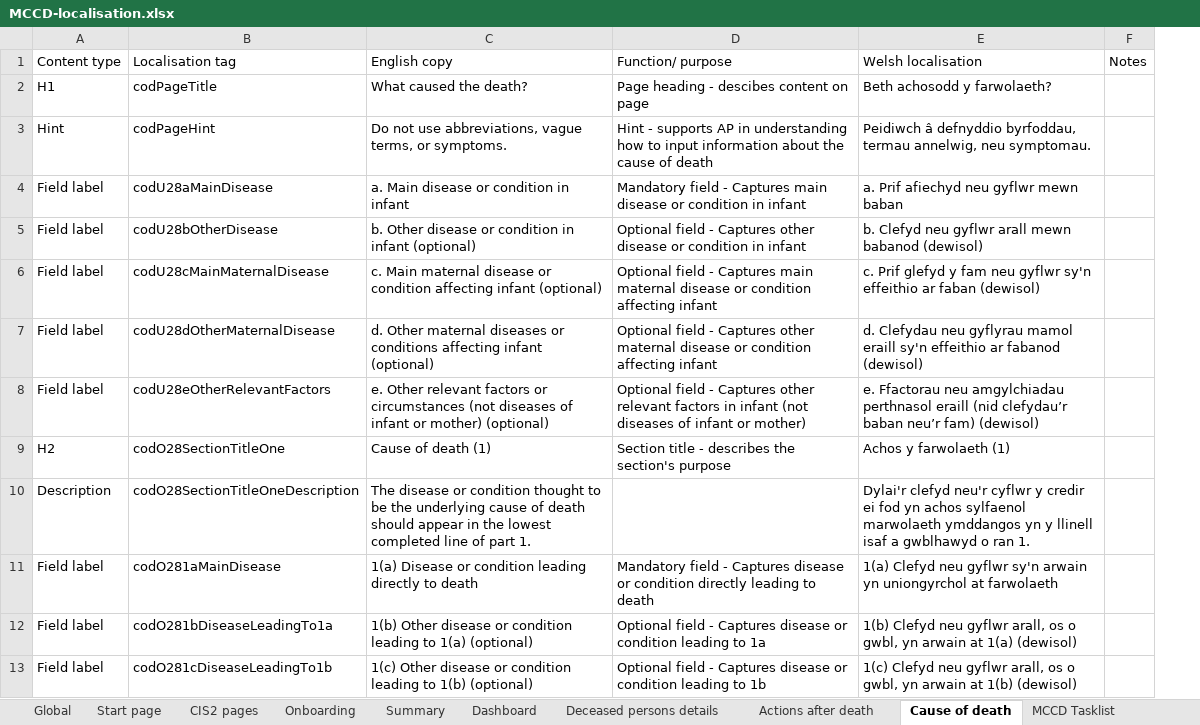
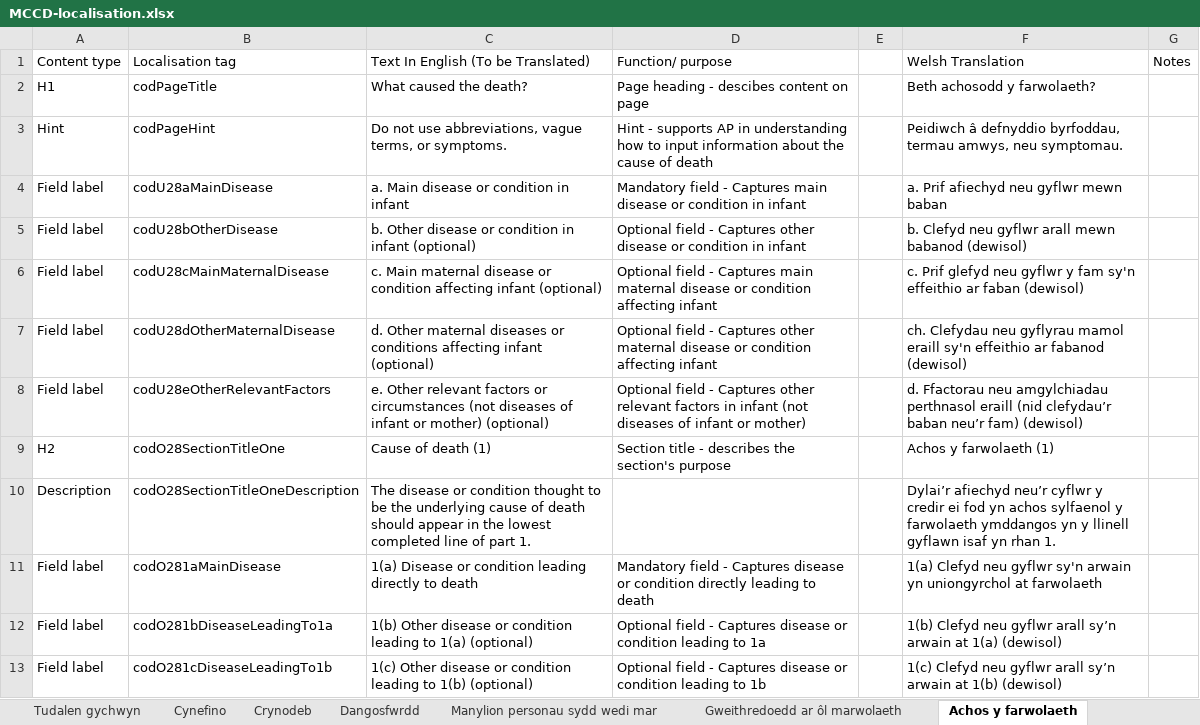
Before and after one commit to nhsbsa/medical-certificate-of-cause-of-death, an Excel workbook: app/data/MCCD-localisation.xlsx, sheet Achos y farwolaeth, drawn as a sheet; only a part is shown; values as stored, in another font and other column widths than the file's, no cell formats; addresses are those after the commit; the diff covers the shown part only; the diff names each change by its address in the sheet, - before the commit and + after, or states it on an @@ line.

Commit message:
Updating with professional translations.

```diff
--- a/app/data/MCCD-localisation.xlsx (sheet Achos y farwolaeth)
+++ b/app/data/MCCD-localisation.xlsx (sheet Achos y farwolaeth)
-sheet tab: Start page
+sheet tab: Tudalen gychwyn
-sheet tab: Onboarding
+sheet tab: Cynefino
-sheet tab: Summary
+sheet tab: Crynodeb
-sheet tab: Dashboard
+sheet tab: Dangosfwrdd
-sheet tab: Deceased persons details
+sheet tab: Manylion personau sydd wedi mar
-sheet tab: Actions after death
+sheet tab: Gweithredoedd ar ôl marwolaeth
-sheet tab: Cause of death
+sheet tab: Achos y farwolaeth
-sheet tab: CIS2 pages
+column E, empty
-C1: English copy
+C1: Text In English (To be Translated)
-F1: Welsh localisation
+F1: Welsh Translation
-F3 (Welsh Translation): …byrfoddau, termau annelwig, neu symptomau.
+F3 (Welsh Translation): …byrfoddau, termau amwys, neu symptomau.
-F6 (Welsh Translation): …Prif glefyd y fam neu gyflwr sy'n effeithio…
+F6 (Welsh Translation): …Prif glefyd neu gyflwr y fam sy'n effeithio…
-F7 (Welsh Translation): d. Clefydau neu…
+F7 (Welsh Translation): ch. Clefydau neu…
-F8 (Welsh Translation): e. Ffactorau neu…
+F8 (Welsh Translation): d. Ffactorau neu…
-F10 (Welsh Translation): Dylai'r clefyd neu'r cyflwr y credir ei fod yn achos sylfaenol marwolaeth ymddangos yn y llinell isaf a gwblhawyd o ran 1.
+F10 (Welsh Translation): Dylai’r afiechyd neu’r cyflwr y credir ei fod yn achos sylfaenol y farwolaeth ymddangos yn y llinell gyflawn isaf yn rhan 1.
-F12 (Welsh Translation): …neu gyflwr arall, os o gwbl, yn arwain at…
+F12 (Welsh Translation): …neu gyflwr arall sy’n arwain at…
-F13 (Welsh Translation): …neu gyflwr arall, os o gwbl, yn arwain at…
+F13 (Welsh Translation): …neu gyflwr arall sy’n arwain at…
```
Also changed, not shown: 18 edited cells and merged cells elsewhere in this sheet, sheet Manylion personau sydd wedi mar, sheet Byd-eang, sheet Dangosfwrdd, sheet Gweithredoedd ar ôl marwolaeth, sheet Tudalen cadarnhad, sheet Tudalen gychwyn, 4 more sheets, other sheet tabs, cell formats, 9 other files.
